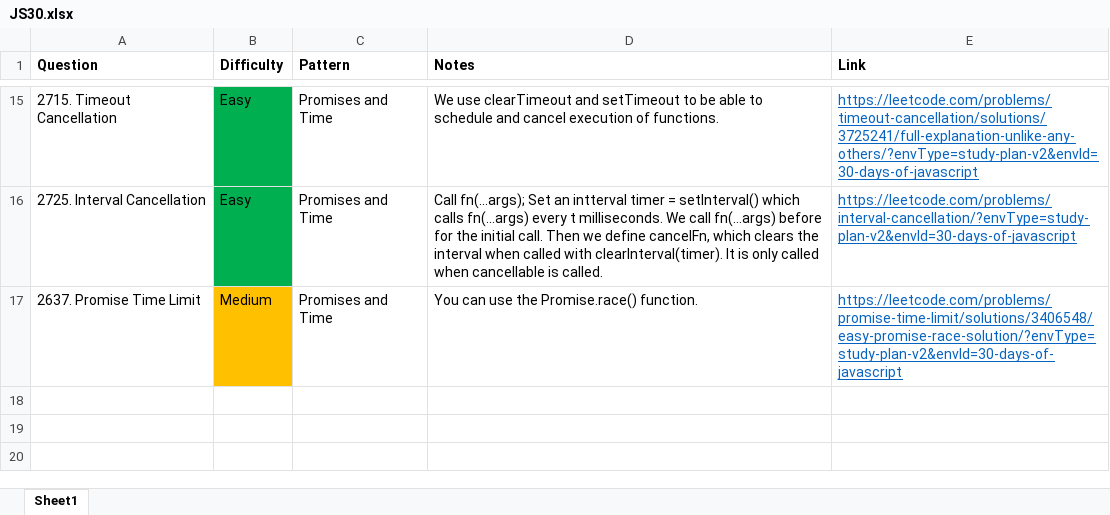
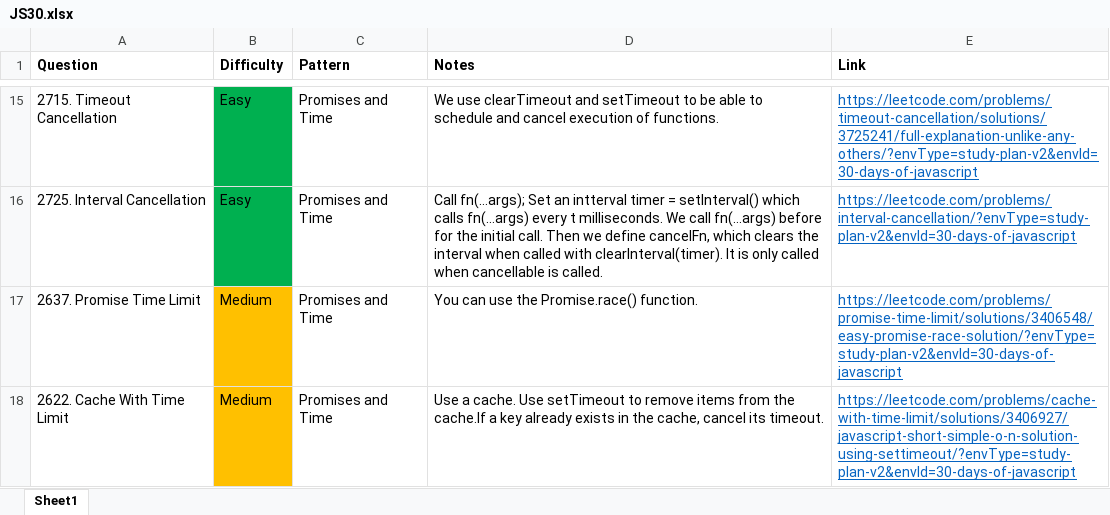
Before and after one commit to park-jsdev/library, an Excel workbook: javascript/JS30.xlsx, sheet Sheet1, drawn as a sheet; only a part is shown, gaps mark what is left out; values as stored, in another font and other column widths than the file's, no borders; table styles not drawn; the diff names each change by its address in the sheet, - before the commit and + after, or states it on an @@ line.

Commit message:
js promises

```diff
--- a/javascript/JS30.xlsx (sheet Sheet1)
+++ b/javascript/JS30.xlsx (sheet Sheet1)
+row 18: 2622. Cache With Time Limit | Medium | Promises and Time | Use a cache. Use setTimeout to remove items from the cache.If a key already exists in the cache, cancel its timeout. | https://leetcode.com/problems/cache-with-time-limit/solutions/3406927/javascript-short-simple-o-n-solution-using-settimeout/?envType=study-plan-v2&envId=30-days-of-javascript
```
Also changed, not shown: 1 other file.
